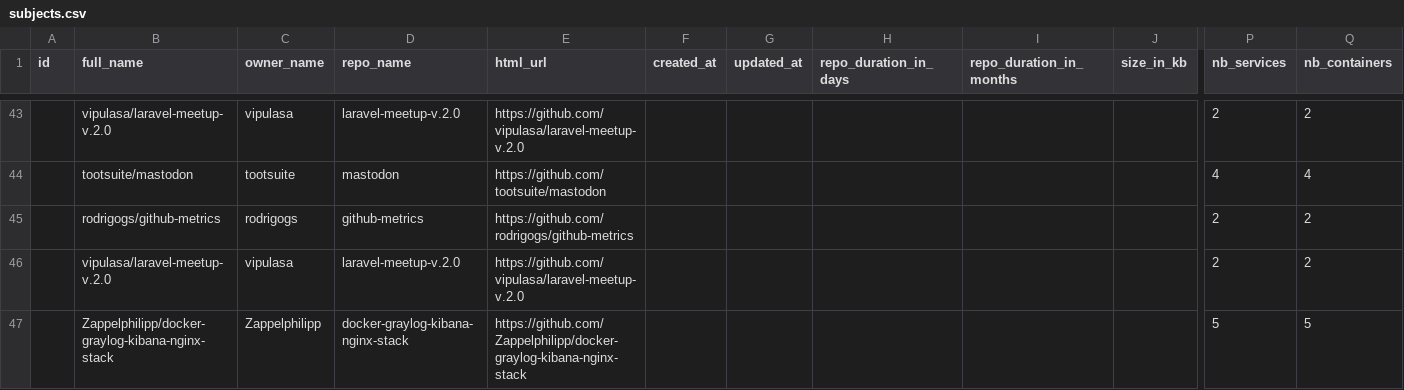
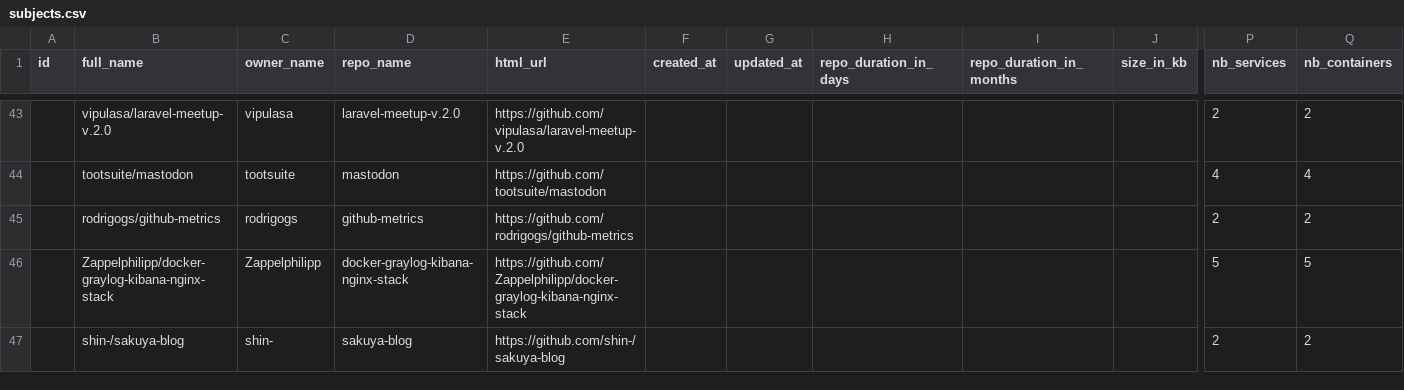
Before and after one commit to anwarghammam/CIS580, a CSV file: research/subjects.csv, drawn as a sheet; only a part is shown, gaps mark what is left out; removed rows and columns are numbered as before the commit, all else as after; rows hold the shown columns only; the diff names each change by its address in the sheet, - before the commit and + after, or states it on an @@ line.

Commit message:
Update subjects.csv

```diff
--- a/research/subjects.csv
+++ b/research/subjects.csv
-row 46:  | vipulasa/laravel-meetup-v.2.0 | vipulasa | laravel-meetup-v.2.0 | https://github.com/vipulasa/laravel-meetup-v.2.0 |  |  |  |  |  | 2 | 2
+row 47:  | shin-/sakuya-blog | shin- | sakuya-blog | https://github.com/shin-/sakuya-blog |  |  |  |  |  | 2 | 2
```
